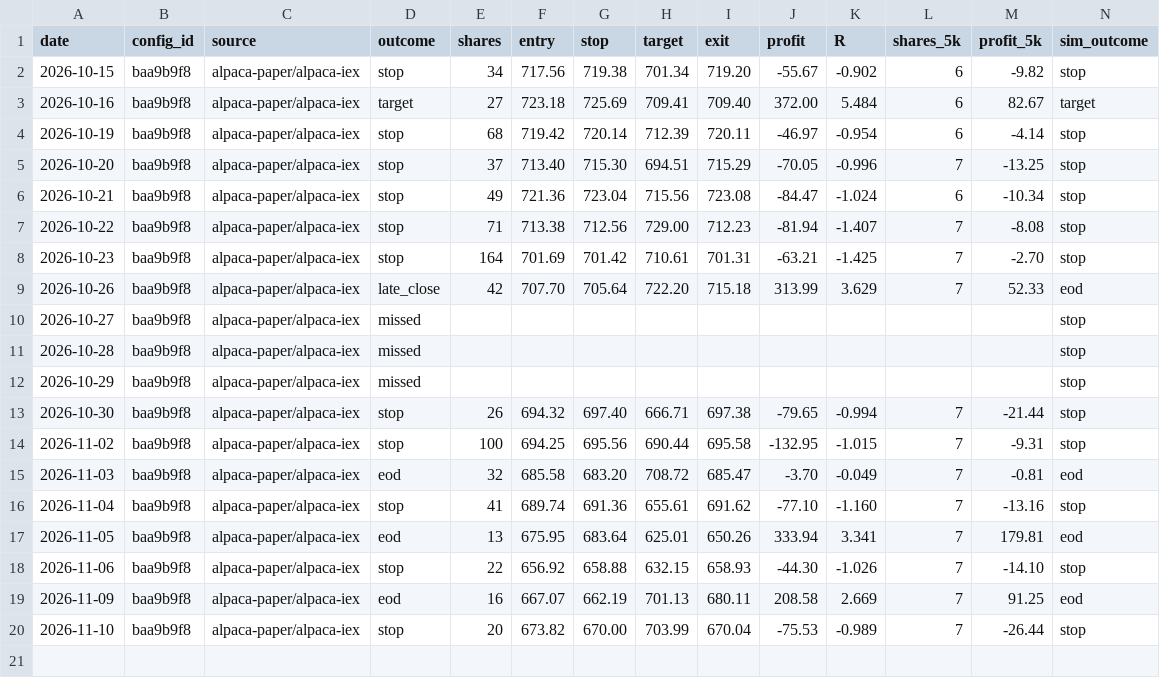
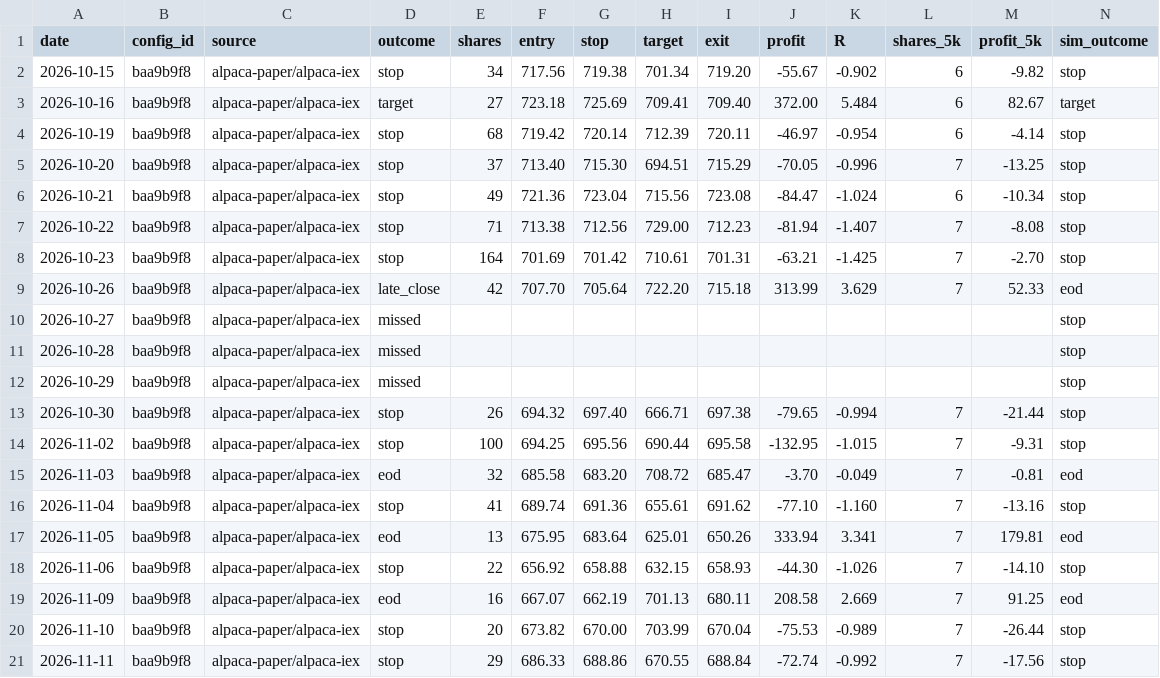
Before and after one commit to jlee056/orb-bot, a CSV file: paper/alpaca_trades_orb5.csv, drawn as a sheet; only a part is shown; rows hold the shown columns only; the diff names each change by its address in the sheet, - before the commit and + after, or states it on an @@ line.

```diff
--- a/paper/alpaca_trades_orb5.csv
+++ b/paper/alpaca_trades_orb5.csv
+row 21: 2026-11-11 | baa9b9f8 | alpaca-paper/alpaca-iex | stop | 29 | 686.33 | 688.86 | 670.55 | 688.84 | -72.74 | -0.992 | 7 | -17.56 | stop
```
Also changed, not shown: paper/alpaca_trades.csv, paper/alpaca_trades_both60.csv, 4 other files.
